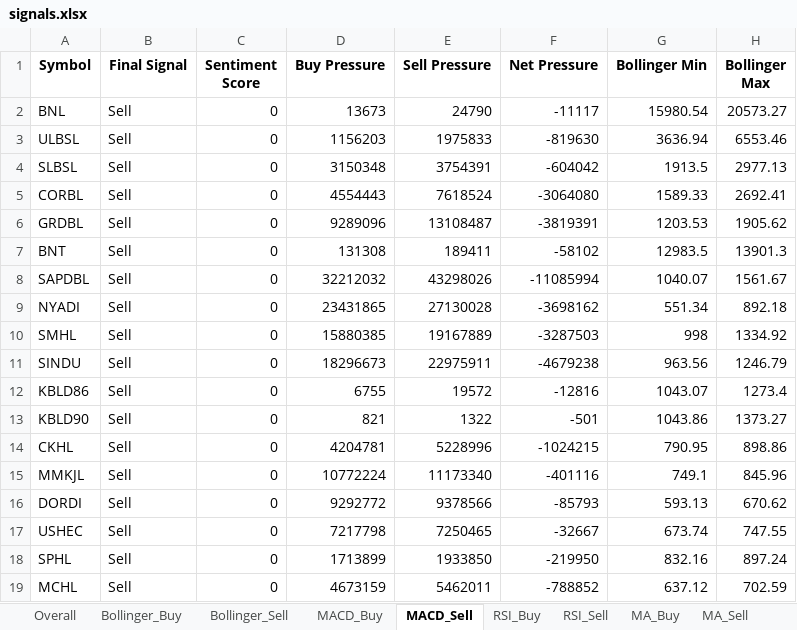
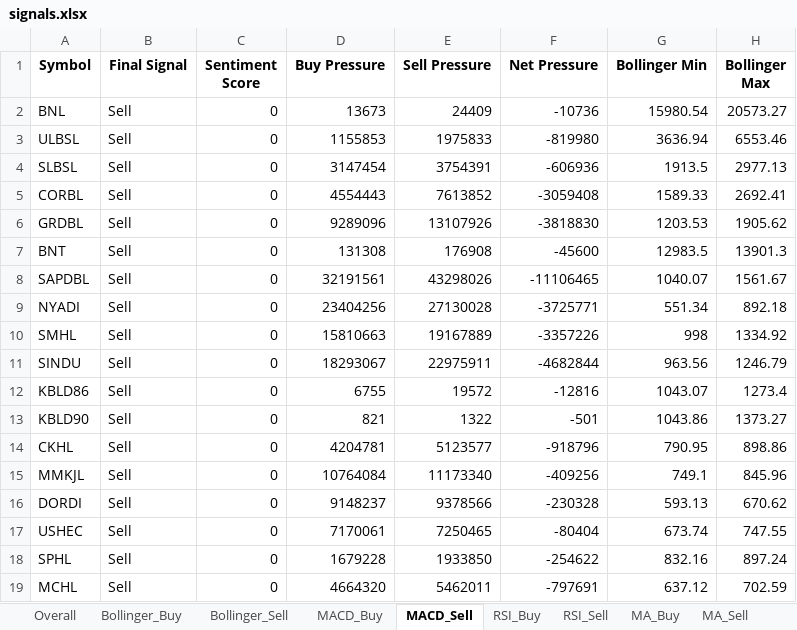
Before and after one commit to subediparas5/nepse-signaling, an Excel workbook: signals.xlsx, sheet MACD_Sell, drawn as a sheet; only a part is shown; values as stored, in another font and other column widths than the file's, no borders; the diff covers the shown part only; the diff names each change by its address in the sheet, - before the commit and + after, or states it on an @@ line.

```diff
--- a/signals.xlsx (sheet MACD_Sell)
+++ b/signals.xlsx (sheet MACD_Sell)
-E2 (Sell Pressure): 24790
+E2 (Sell Pressure): 24409
-F2 (Net Pressure): -11117
+F2 (Net Pressure): -10736
-D3 (Buy Pressure): 1156203
+D3 (Buy Pressure): 1155853
-F3 (Net Pressure): -819630
+F3 (Net Pressure): -819980
-D4 (Buy Pressure): 3150348
+D4 (Buy Pressure): 3147454
-F4 (Net Pressure): -604042
+F4 (Net Pressure): -606936
-E5 (Sell Pressure): 7618524
+E5 (Sell Pressure): 7613852
-F5 (Net Pressure): -3064080
+F5 (Net Pressure): -3059408
-E6 (Sell Pressure): 13108487
+E6 (Sell Pressure): 13107926
-F6 (Net Pressure): -3819391
+F6 (Net Pressure): -3818830
-E7 (Sell Pressure): 189411
+E7 (Sell Pressure): 176908
-F7 (Net Pressure): -58102
+F7 (Net Pressure): -45600
-D8 (Buy Pressure): 32212032
+D8 (Buy Pressure): 32191561
-F8 (Net Pressure): -11085994
+F8 (Net Pressure): -11106465
-D9 (Buy Pressure): 23431865
+D9 (Buy Pressure): 23404256
-F9 (Net Pressure): -3698162
+F9 (Net Pressure): -3725771
-D10 (Buy Pressure): 15880385
+D10 (Buy Pressure): 15810663
-F10 (Net Pressure): -3287503
+F10 (Net Pressure): -3357226
-D11 (Buy Pressure): 18296673
+D11 (Buy Pressure): 18293067
-F11 (Net Pressure): -4679238
+F11 (Net Pressure): -4682844
-E14 (Sell Pressure): 5228996
+E14 (Sell Pressure): 5123577
-F14 (Net Pressure): -1024215
+F14 (Net Pressure): -918796
-D15 (Buy Pressure): 10772224
+D15 (Buy Pressure): 10764084
-F15 (Net Pressure): -401116
+F15 (Net Pressure): -409256
-D16 (Buy Pressure): 9292772
+D16 (Buy Pressure): 9148237
-F16 (Net Pressure): -85793
+F16 (Net Pressure): -230328
-D17 (Buy Pressure): 7217798
+D17 (Buy Pressure): 7170061
-F17 (Net Pressure): -32667
+F17 (Net Pressure): -80404
-D18 (Buy Pressure): 1713899
+D18 (Buy Pressure): 1679228
-F18 (Net Pressure): -219950
+F18 (Net Pressure): -254622
-D19 (Buy Pressure): 4673159
+D19 (Buy Pressure): 4664320
-F19 (Net Pressure): -788852
+F19 (Net Pressure): -797691
```
Also changed, not shown: 2 added rows, 1 removed row and 75 edited cells elsewhere in this sheet, sheet Overall, sheet MA_Buy, sheet RSI_Buy, sheet MACD_Buy, sheet Bollinger_Buy, sheet RSI_Sell, 2 more sheets.
